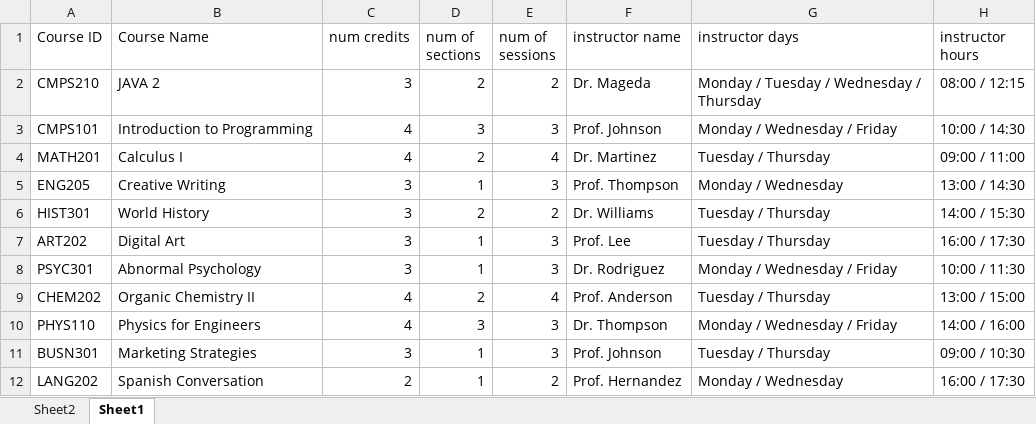
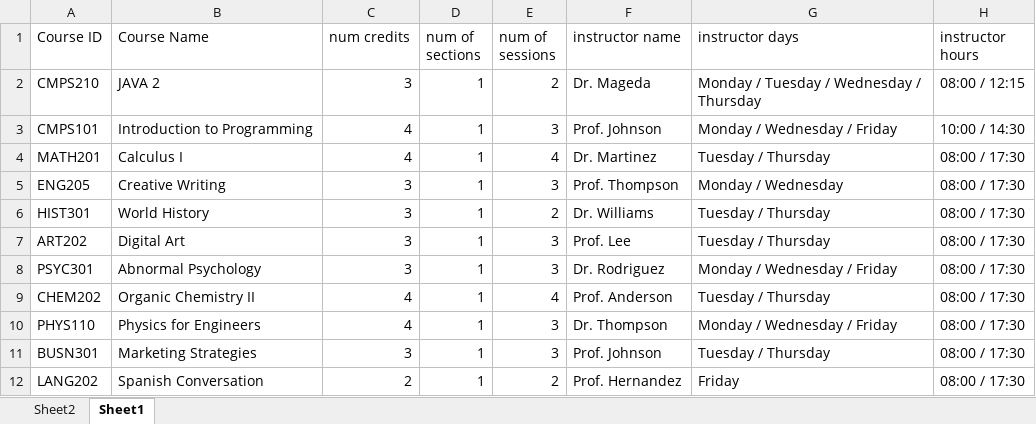
Before and after one commit to Keyoru/Scheduler-maven-rewrite, an Excel workbook: scheduler-input-draf1.xlsx, sheet Sheet1, drawn as a sheet; values as stored, in another font and other column widths than the file's, no borders; the diff names each change by its address in the sheet, - before the commit and + after, or states it on an @@ line.

Commit message:
added excel file with courses and testing

```diff
--- a/scheduler-input-draf1.xlsx (sheet Sheet1)
+++ b/scheduler-input-draf1.xlsx (sheet Sheet1)
-D2 (num of sections): 2
+D2 (num of sections): 1
-D3 (num of sections): 3
+D3 (num of sections): 1
-D4 (num of sections): 2
+D4 (num of sections): 1
-H4 (instructor hours): 09:00 / 11:00
+H4 (instructor hours): 08:00 / 17:30
-H5 (instructor hours): 13:00 / 14:30
+H5 (instructor hours): 08:00 / 17:30
-D6 (num of sections): 2
+D6 (num of sections): 1
-H6 (instructor hours): 14:00 / 15:30
+H6 (instructor hours): 08:00 / 17:30
-H7 (instructor hours): 16:00 / 17:30
+H7 (instructor hours): 08:00 / 17:30
-H8 (instructor hours): 10:00 / 11:30
+H8 (instructor hours): 08:00 / 17:30
-D9 (num of sections): 2
+D9 (num of sections): 1
-H9 (instructor hours): 13:00 / 15:00
+H9 (instructor hours): 08:00 / 17:30
-D10 (num of sections): 3
+D10 (num of sections): 1
-H10 (instructor hours): 14:00 / 16:00
+H10 (instructor hours): 08:00 / 17:30
-H11 (instructor hours): 09:00 / 10:30
+H11 (instructor hours): 08:00 / 17:30
-G12 (instructor days): Monday / Wednesday
+G12 (instructor days): Friday
-H12 (instructor hours): 16:00 / 17:30
+H12 (instructor hours): 08:00 / 17:30
```
Also changed, not shown: 13 other files.
